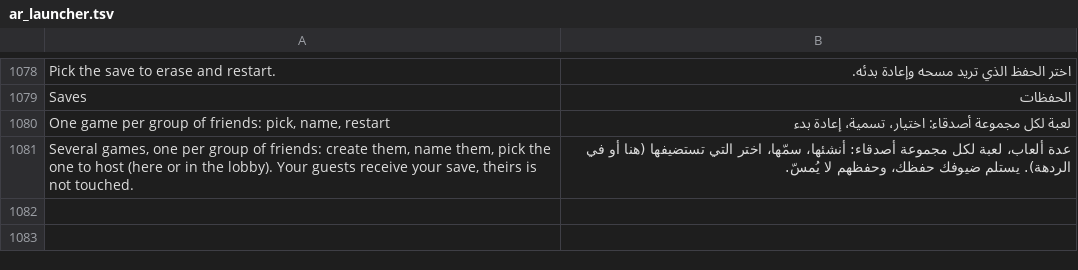
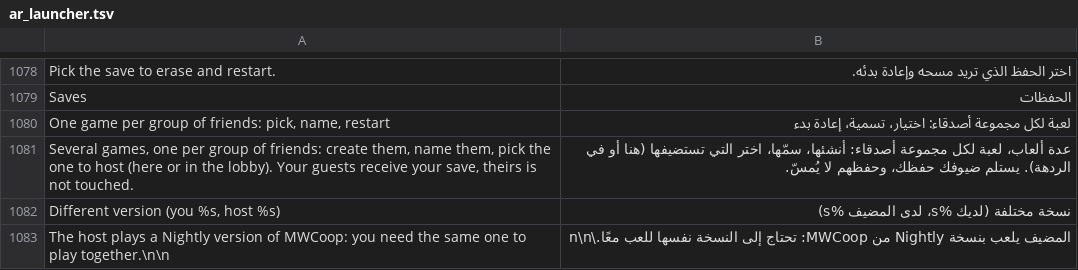
Before and after one commit to Parricidium/MWCoop, a TSV file: run/ar/ar_launcher.tsv, drawn as a sheet; only a part is shown, gaps mark what is left out; the diff covers the shown part only; the diff names each change by its address in the sheet, - before the commit and + after, or states it on an @@ line.

```diff
--- a/run/ar/ar_launcher.tsv
+++ b/run/ar/ar_launcher.tsv
+row 1082: Different version (you %s, host %s) | نسخة مختلفة (لديك %s، لدى المضيف %s)
+row 1083: The host plays a Nightly version of MWCoop: you need the same one to play together.\n\n | المضيف يلعب بنسخة Nightly من MWCoop: تحتاج إلى النسخة نفسها للعب معًا.\n\n
```
Also changed, not shown: 6 added rows elsewhere in this file, run/ru/ru_launcher.tsv, 12 other files.
